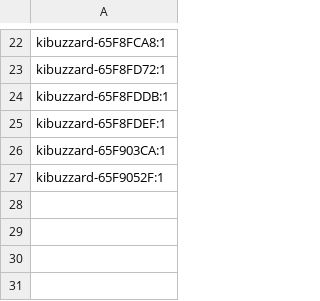
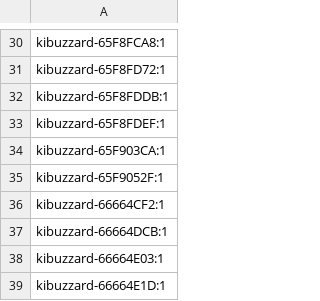
Before and after one commit to neon-android/Barra-de-luz, a CSV file: production/designators.csv, drawn as a sheet; only a part is shown, gaps mark what is left out; the diff covers the shown part only; the diff names each change by its address in the sheet, - before the commit and + after, or states it on an @@ line.

```diff
--- a/production/designators.csv
+++ b/production/designators.csv
+row 36: kibuzzard-66664CF2:1
+row 37: kibuzzard-66664DCB:1
+row 38: kibuzzard-66664E03:1
+row 39: kibuzzard-66664E1D:1
```
Also changed, not shown: 9 added rows, 1 removed row and 3 edited cells elsewhere in this file, production/bom.csv, production/positions.csv, 8 other files.
